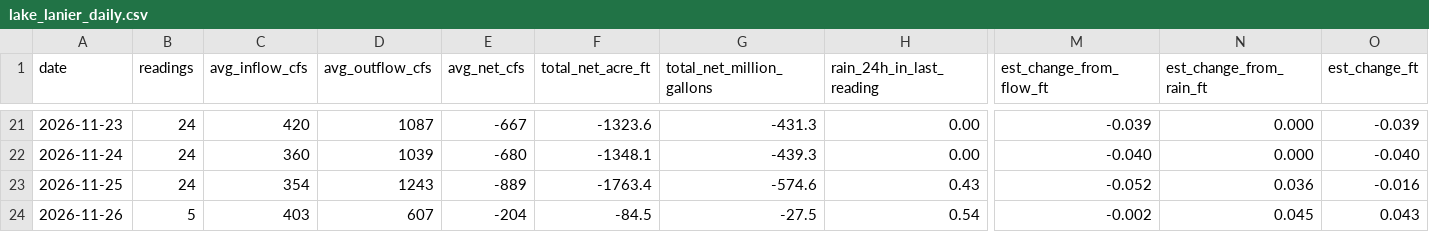
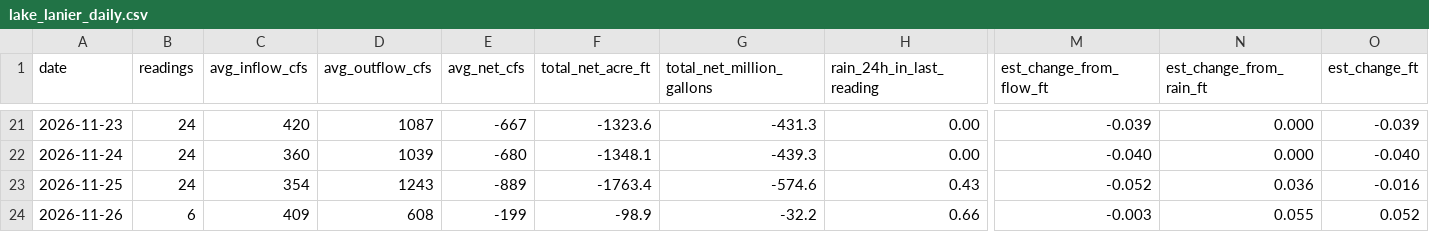
Before and after one commit to rjcanfield139-thwg/lake-lanier-logger, a CSV file: data/lake_lanier_daily.csv, drawn as a sheet; only a part is shown, gaps mark what is left out; the diff covers the shown part only; the diff names each change by its address in the sheet, - before the commit and + after, or states it on an @@ line.

```diff
--- a/data/lake_lanier_daily.csv
+++ b/data/lake_lanier_daily.csv
-B24 (readings): 5
+B24 (readings): 6
-C24 (avg_inflow_cfs): 403
+C24 (avg_inflow_cfs): 409
-D24 (avg_outflow_cfs): 607
+D24 (avg_outflow_cfs): 608
-E24 (avg_net_cfs): -204
+E24 (avg_net_cfs): -199
-F24 (total_net_acre_ft): -84.5
+F24 (total_net_acre_ft): -98.9
-G24 (total_net_million_gallons): -27.5
+G24 (total_net_million_gallons): -32.2
-H24 (rain_24h_in_last_reading): 0.54
+H24 (rain_24h_in_last_reading): 0.66
-M24 (est_change_from_flow_ft): -0.002
+M24 (est_change_from_flow_ft): -0.003
-N24 (est_change_from_rain_ft): 0.045
+N24 (est_change_from_rain_ft): 0.055
-O24 (est_change_ft): 0.043
+O24 (est_change_ft): 0.052
```
Also changed, not shown: 3 edited cells elsewhere in this file, data/lake_lanier_log.csv.
